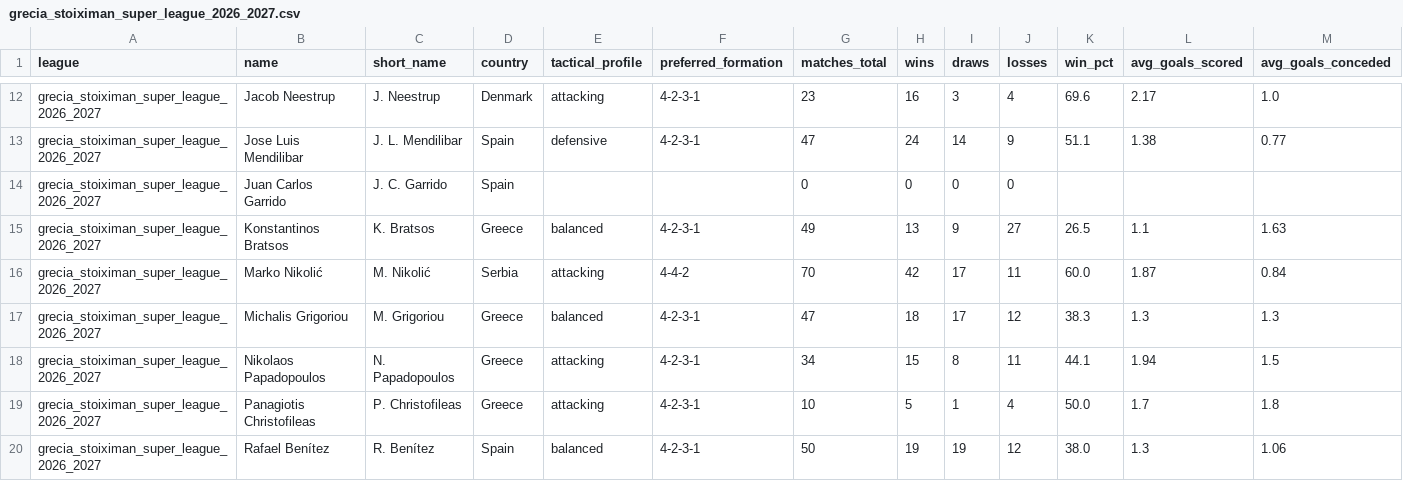
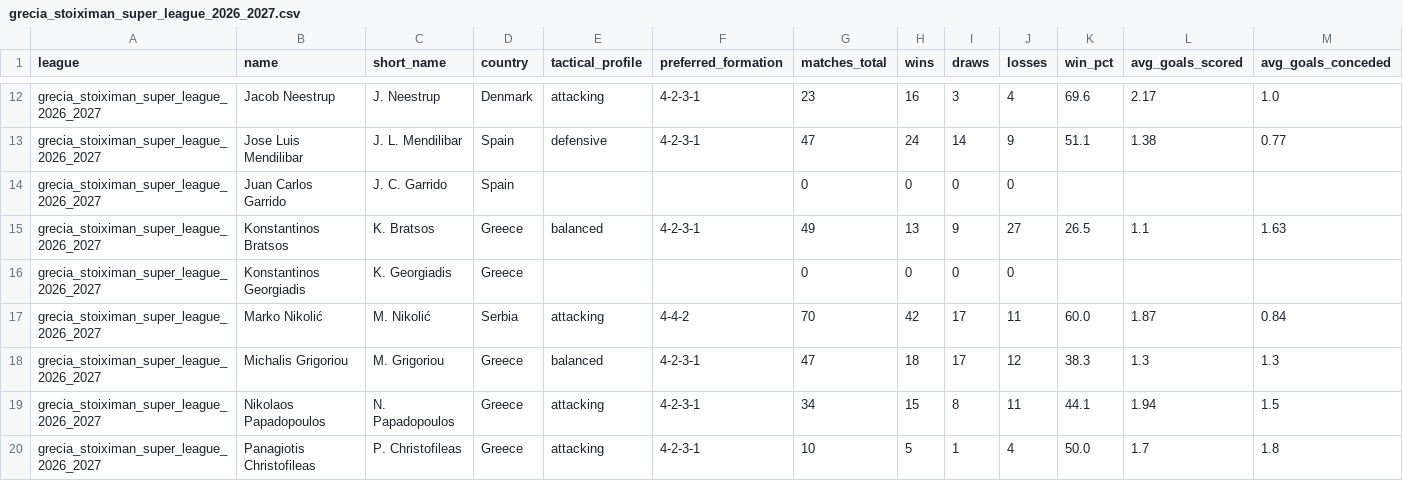
Before and after one commit to aimidas1/coach, a CSV file: grecia_stoiximan_super_league_2026_2027.csv, drawn as a sheet; only a part is shown, gaps mark what is left out; the shorter side is filled out with more unchanged rows; rows hold the shown columns only; the diff names each change by its address in the sheet, - before the commit and + after, or states it on an @@ line.

Commit message:
auto: update data 2026-10-28

```diff
--- a/grecia_stoiximan_super_league_2026_2027.csv
+++ b/grecia_stoiximan_super_league_2026_2027.csv
+row 16: grecia_stoiximan_super_league_2026_2027 | Konstantinos Georgiadis | K. Georgiadis | Greece |  |  | 0 | 0 | 0 | 0
```
